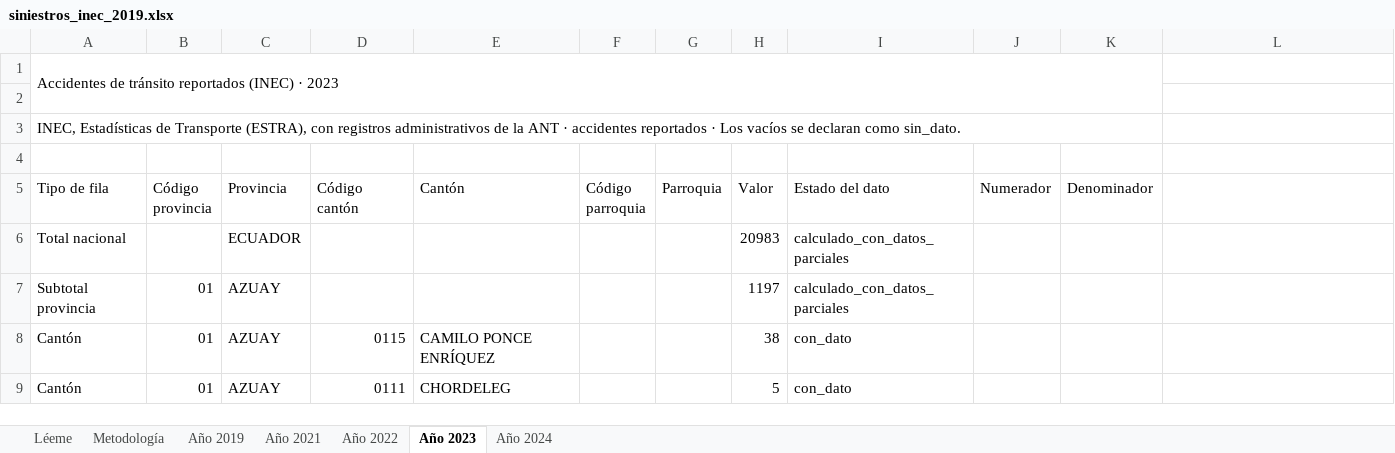
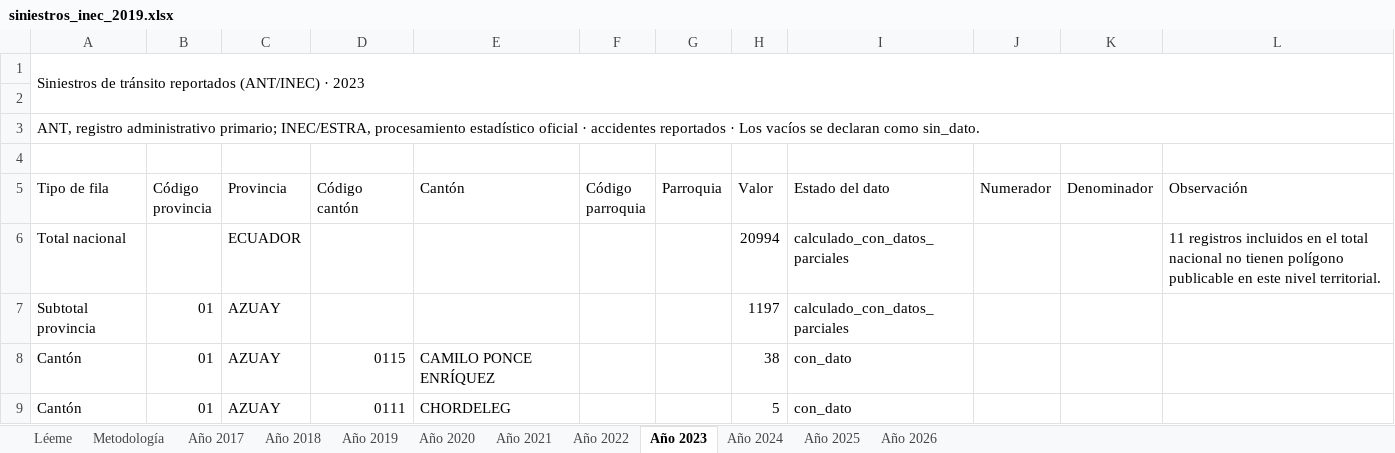
Before and after one commit to fundacionredsa/redsa-observatorio-seguridad-vial, an Excel workbook: docs/descargas/siniestros_inec_2019.xlsx, sheet Año 2023, drawn as a sheet; only a part is shown; values as stored, in another font and other column widths than the file's, no cell formats; the diff names each change by its address in the sheet, - before the commit and + after, or states it on an @@ line.

Commit message:
feat: ampliar serie territorial ANT e INEC hasta 2026

```diff
--- a/docs/descargas/siniestros_inec_2019.xlsx (sheet Año 2023)
+++ b/docs/descargas/siniestros_inec_2019.xlsx (sheet Año 2023)
+sheet tab: Año 2017
+sheet tab: Año 2018
+sheet tab: Año 2020
+sheet tab: Año 2025
+sheet tab: Año 2026
-A1 (Tipo de fila): Accidentes de tránsito reportados (INEC) · 2023
+A1 (Tipo de fila): Siniestros de tránsito reportados (ANT/INEC) · 2023
-A1:K2 merged
+A1:L2 merged
-A3 (Tipo de fila): INEC, Estadísticas de Transporte (ESTRA), con registros administrativos de la ANT · accidentes…
+A3 (Tipo de fila): ANT, registro administrativo primario; INEC/ESTRA, procesamiento estadístico oficial · accidentes…
-A3:K3 merged
+A3:L3 merged
-L5: (empty)
+L5: Observación
-H6 (Valor): 20983
+H6 (Valor): 20994
-L6 (Observación): (empty)
+L6 (Observación): 11 registros incluidos en el total nacional no tienen polígono publicable en este nivel territorial.
```
Also changed, not shown: sheet Año 2024, sheet Año 2021, sheet Año 2022, sheet Metodología, sheet Léeme, sheet Año 2019, cell formats, docs/descargas/fallecidos_inec_2019.xlsx, docs/descargas/fallecidos_parroquial.xlsx, 42 other files.
